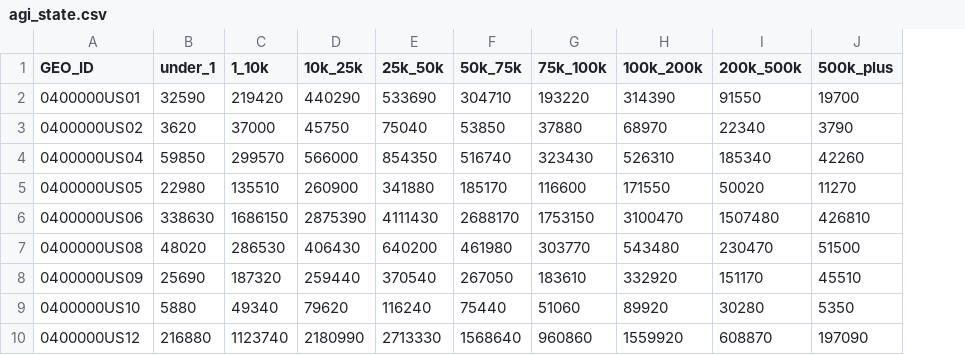
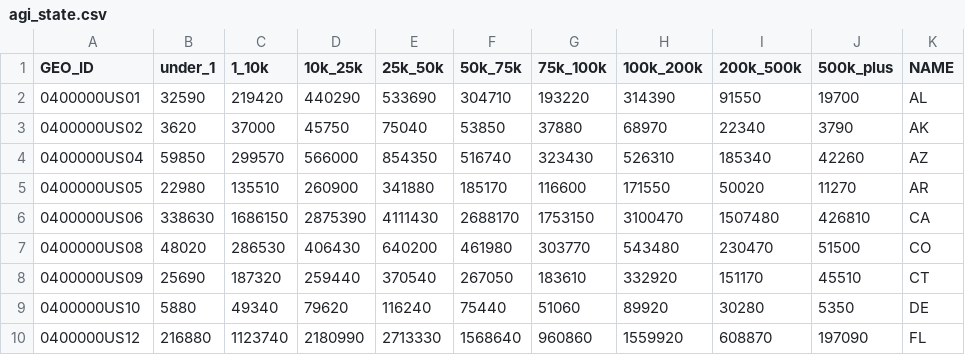
Before and after one commit to PolicyEngine/us-congressional-districts, a CSV file: data/input/soi/agi_state.csv, drawn as a sheet; only a part is shown; the diff names each change by its address in the sheet, - before the commit and + after, or states it on an @@ line.

```diff
--- a/data/input/soi/agi_state.csv
+++ b/data/input/soi/agi_state.csv
+column K (NAME), rows 2-10: AL | AK | AZ | AR | CA | CO | CT | DE | FL
```
Also changed, not shown: data/input/soi/agi_district.csv, 3 other files.
